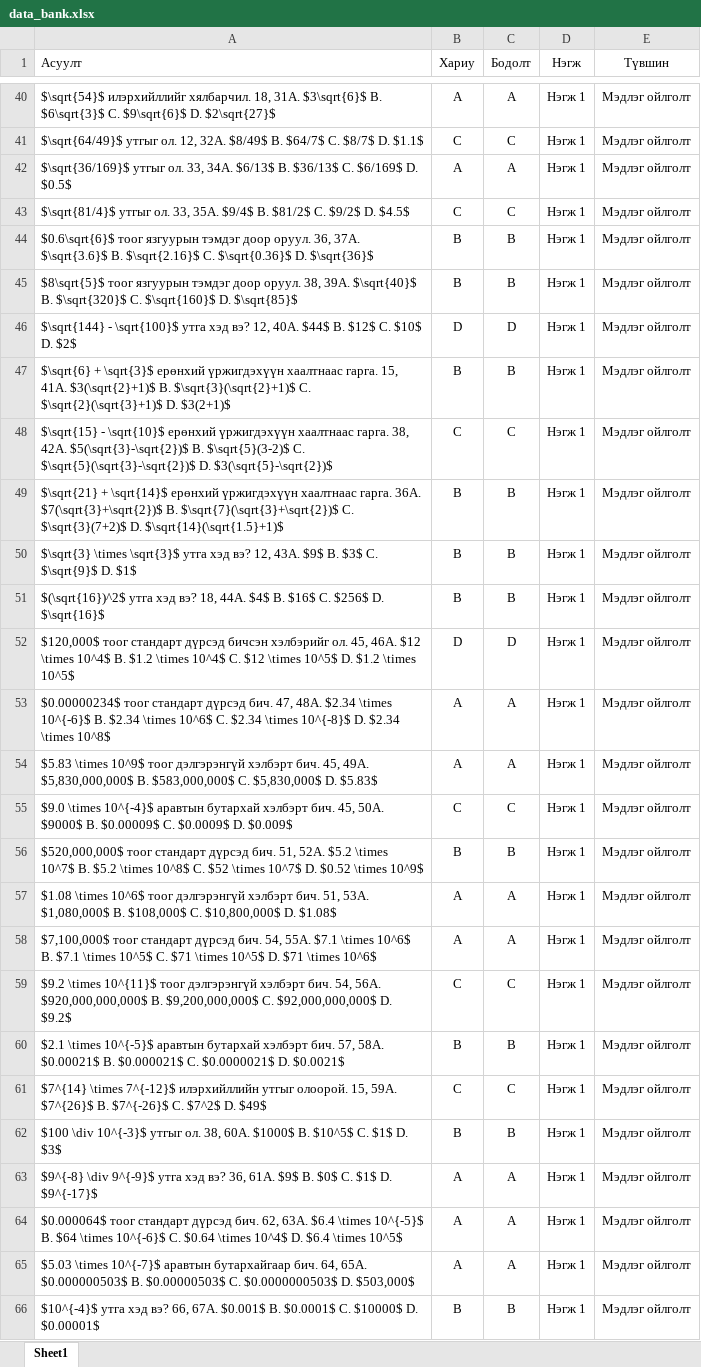
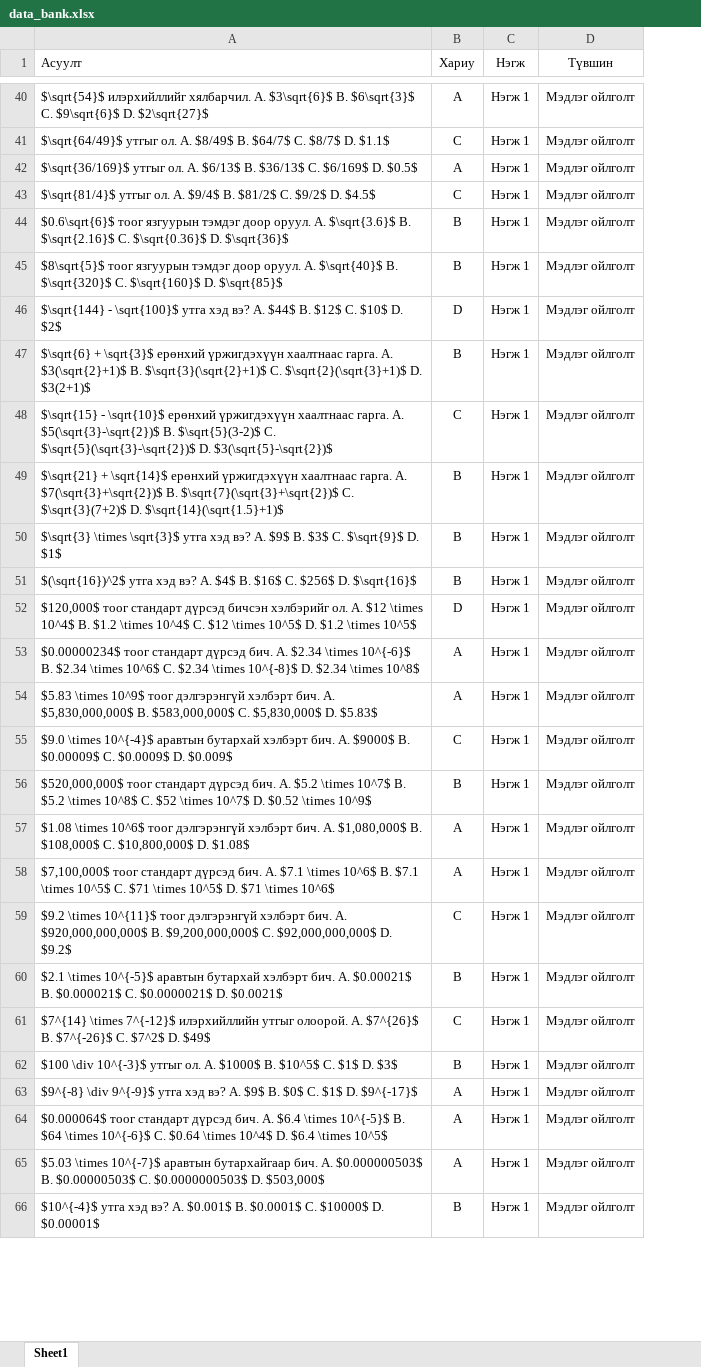
Before and after one commit to munkhtsatsral5kdh-sudo/math-project, an Excel workbook: data_bank.xlsx, sheet Sheet1, drawn as a sheet; only a part is shown, gaps mark what is left out; values as stored, in another font and other column widths than the file's, no borders; the diff covers the shown part only; the diff names each change by its address in the sheet, - before the commit and + after, or states it on an @@ line.

```diff
--- a/data_bank.xlsx (sheet Sheet1)
+++ b/data_bank.xlsx (sheet Sheet1)
-column C (Бодолт), rows 40-66: A | C | A | C | B | B | D | B | C | B | B | B | D | A | A | C | B | A | A | C | B | C | B | A | A | A | B
-A40 (Асуулт): …илэрхийллийг хялбарчил. 18, 31A. $3\sqrt{6}$ B.…
+A40 (Асуулт): …илэрхийллийг хялбарчил. A. $3\sqrt{6}$ B.…
-A41 (Асуулт): …утгыг ол. 12, 32A. $8/49$ B.…
+A41 (Асуулт): …утгыг ол. A. $8/49$ B.…
-A42 (Асуулт): …утгыг ол. 33, 34A. $6/13$ B.…
+A42 (Асуулт): …утгыг ол. A. $6/13$ B.…
-A43 (Асуулт): …утгыг ол. 33, 35A. $9/4$ B.…
+A43 (Асуулт): …утгыг ол. A. $9/4$ B.…
-A44 (Асуулт): …доор оруул. 36, 37A. $\sqrt{3.6}$ B.…
+A44 (Асуулт): …доор оруул. A. $\sqrt{3.6}$ B.…
-A45 (Асуулт): …доор оруул. 38, 39A. $\sqrt{40}$ B.…
+A45 (Асуулт): …доор оруул. A. $\sqrt{40}$ B.…
-A46 (Асуулт): …хэд вэ? 12, 40A. $44$ B.…
+A46 (Асуулт): …хэд вэ? A. $44$ B.…
-A47 (Асуулт): …хаалтнаас гарга. 15, 41A. $3(\sqrt{2}+1)$ B.…
+A47 (Асуулт): …хаалтнаас гарга. A. $3(\sqrt{2}+1)$ B.…
-A48 (Асуулт): …хаалтнаас гарга. 38, 42A. $5(\sqrt{3}-\sqrt{2})$ B.…
+A48 (Асуулт): …хаалтнаас гарга. A. $5(\sqrt{3}-\sqrt{2})$ B.…
-A49 (Асуулт): …хаалтнаас гарга. 36A. $7(\sqrt{3}+\sqrt{2})$ B.…
+A49 (Асуулт): …хаалтнаас гарга. A. $7(\sqrt{3}+\sqrt{2})$ B.…
-A50 (Асуулт): …хэд вэ? 12, 43A. $9$ B.…
+A50 (Асуулт): …хэд вэ? A. $9$ B.…
-A51 (Асуулт): …хэд вэ? 18, 44A. $4$ B.…
+A51 (Асуулт): …хэд вэ? A. $4$ B.…
-A52 (Асуулт): …хэлбэрийг ол. 45, 46A. $12 \times…
+A52 (Асуулт): …хэлбэрийг ол. A. $12 \times…
-A53 (Асуулт): …дүрсэд бич. 47, 48A. $2.34 \times…
+A53 (Асуулт): …дүрсэд бич. A. $2.34 \times…
-A54 (Асуулт): …хэлбэрт бич. 45, 49A. $5,830,000,000$ B.…
+A54 (Асуулт): …хэлбэрт бич. A. $5,830,000,000$ B.…
-A55 (Асуулт): …хэлбэрт бич. 45, 50A. $9000$ B.…
+A55 (Асуулт): …хэлбэрт бич. A. $9000$ B.…
-A56 (Асуулт): …дүрсэд бич. 51, 52A. $5.2 \times…
+A56 (Асуулт): …дүрсэд бич. A. $5.2 \times…
-A57 (Асуулт): …хэлбэрт бич. 51, 53A. $1,080,000$ B.…
+A57 (Асуулт): …хэлбэрт бич. A. $1,080,000$ B.…
-A58 (Асуулт): …дүрсэд бич. 54, 55A. $7.1 \times…
+A58 (Асуулт): …дүрсэд бич. A. $7.1 \times…
-A59 (Асуулт): …хэлбэрт бич. 54, 56A. $920,000,000,000$ B.…
+A59 (Асуулт): …хэлбэрт бич. A. $920,000,000,000$ B.…
-A60 (Асуулт): …хэлбэрт бич. 57, 58A. $0.00021$ B.…
+A60 (Асуулт): …хэлбэрт бич. A. $0.00021$ B.…
-A61 (Асуулт): …утгыг олоорой. 15, 59A. $7^{26}$ B.…
+A61 (Асуулт): …утгыг олоорой. A. $7^{26}$ B.…
-A62 (Асуулт): …утгыг ол. 38, 60A. $1000$ B.…
+A62 (Асуулт): …утгыг ол. A. $1000$ B.…
-A63 (Асуулт): …хэд вэ? 36, 61A. $9$ B.…
+A63 (Асуулт): …хэд вэ? A. $9$ B.…
-A64 (Асуулт): …дүрсэд бич. 62, 63A. $6.4 \times…
+A64 (Асуулт): …дүрсэд бич. A. $6.4 \times…
-A65 (Асуулт): …бутархайгаар бич. 64, 65A. $0.000000503$ B.…
+A65 (Асуулт): …бутархайгаар бич. A. $0.000000503$ B.…
-A66 (Асуулт): …хэд вэ? 66, 67A. $0.001$ B.…
+A66 (Асуулт): …хэд вэ? A. $0.001$ B.…
```
Also changed, not shown: 62 edited cells elsewhere in this sheet.
